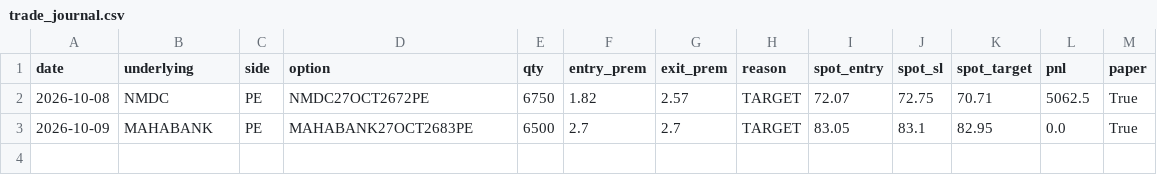
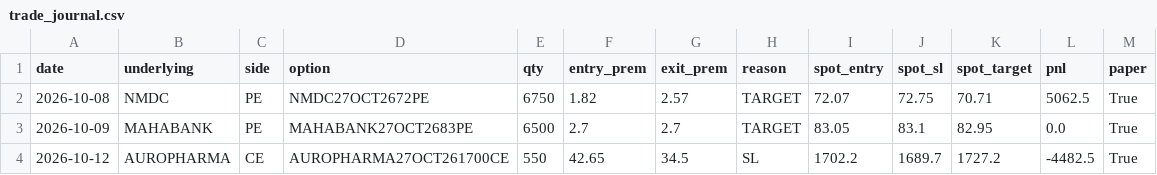
Before and after one commit to fantasytamildream-debug/krt-terminal, a CSV file: trade_journal.csv, drawn as a sheet; the diff names each change by its address in the sheet, - before the commit and + after, or states it on an @@ line.

Commit message:
Journal 2026-10-12

```diff
--- a/trade_journal.csv
+++ b/trade_journal.csv
+row 4: 2026-10-12 | AUROPHARMA | CE | AUROPHARMA27OCT261700CE | 550 | 42.65 | 34.5 | SL | 1702.2 | 1689.7 | 1727.2 | -4482.5 | True
```
Also changed, not shown: 1 other file.
